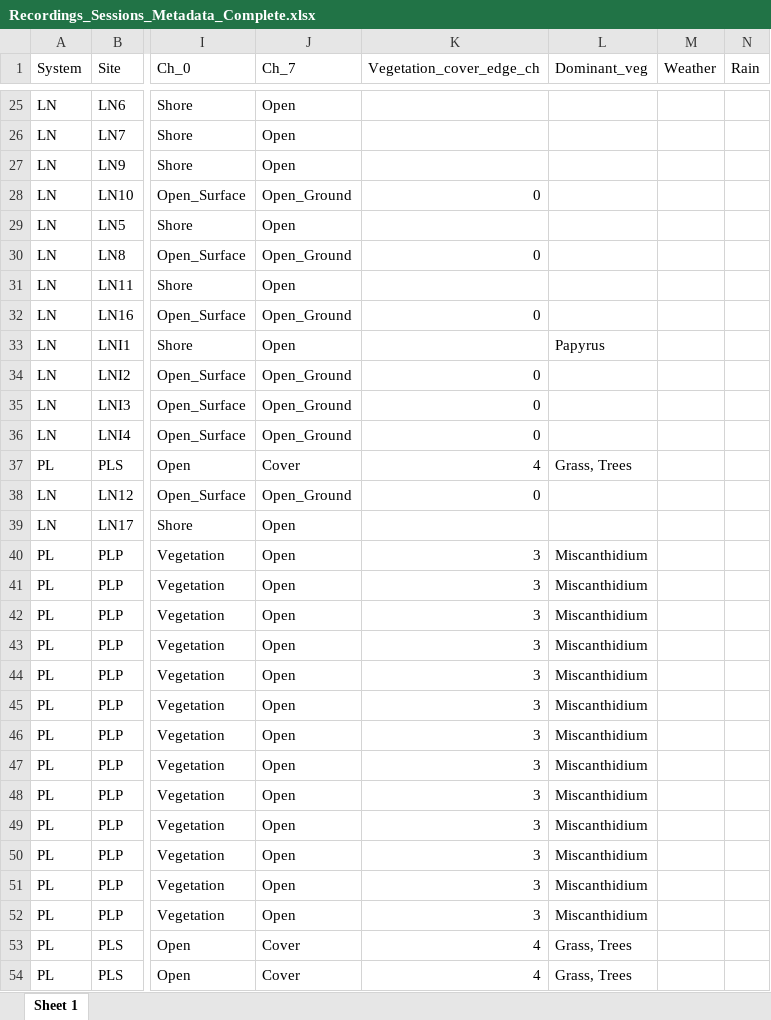
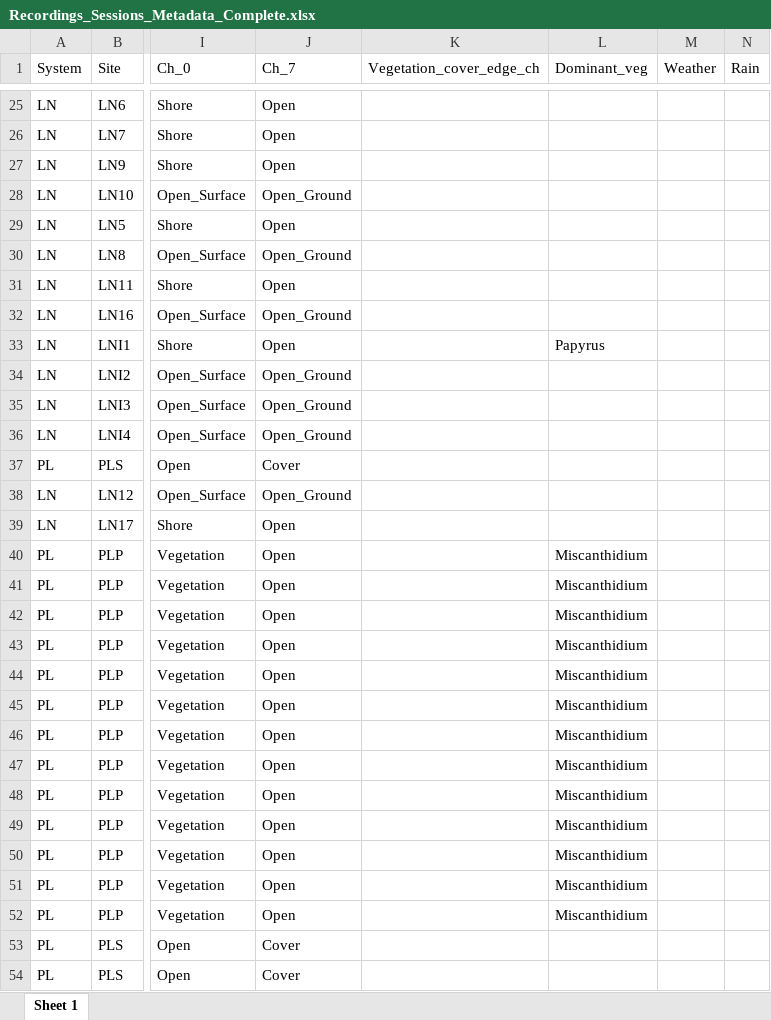
Before and after one commit to muchaste/EOD_pulse_analysis, an Excel workbook: eod_logger_4/Uganda_2023/Recordings_Sessions_Metadata_Complete.xlsx, sheet Sheet 1, drawn as a sheet; only a part is shown, gaps mark what is left out; values as stored, in another font and other column widths than the file's, no borders; the diff covers the shown part only; the diff names each change by its address in the sheet, - before the commit and + after, or states it on an @@ line.

```diff
--- a/eod_logger_4/Uganda_2023/Recordings_Sessions_Metadata_Complete.xlsx (sheet Sheet 1)
+++ b/eod_logger_4/Uganda_2023/Recordings_Sessions_Metadata_Complete.xlsx (sheet Sheet 1)
-K28 (Vegetation_cover_edge_ch): 0
+K28 (Vegetation_cover_edge_ch): (empty)
-K30 (Vegetation_cover_edge_ch): 0
+K30 (Vegetation_cover_edge_ch): (empty)
-K32 (Vegetation_cover_edge_ch): 0
+K32 (Vegetation_cover_edge_ch): (empty)
-K34:K36 (Vegetation_cover_edge_ch): 0
+K34:K36 (Vegetation_cover_edge_ch): (empty)
-K37 (Vegetation_cover_edge_ch): 4
+K37 (Vegetation_cover_edge_ch): (empty)
-L37 (Dominant_veg): Grass, Trees
+L37 (Dominant_veg): (empty)
-K38 (Vegetation_cover_edge_ch): 0
+K38 (Vegetation_cover_edge_ch): (empty)
-K40:K52 (Vegetation_cover_edge_ch): 3
+K40:K52 (Vegetation_cover_edge_ch): (empty)
-K53:K54 (Vegetation_cover_edge_ch): 4
+K53:K54 (Vegetation_cover_edge_ch): (empty)
-L53:L54 (Dominant_veg): Grass, Trees
+L53:L54 (Dominant_veg): (empty)
```
Also changed, not shown: 31 edited cells elsewhere in this sheet, 1 other file.
